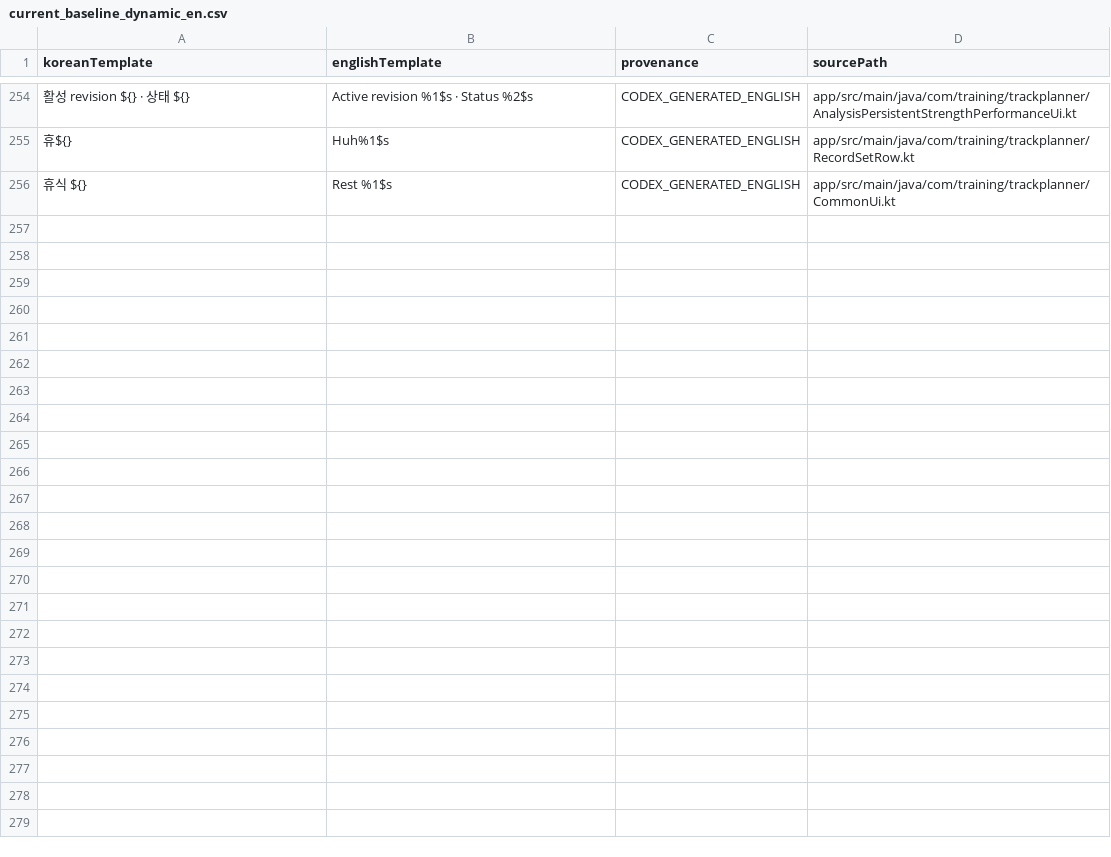
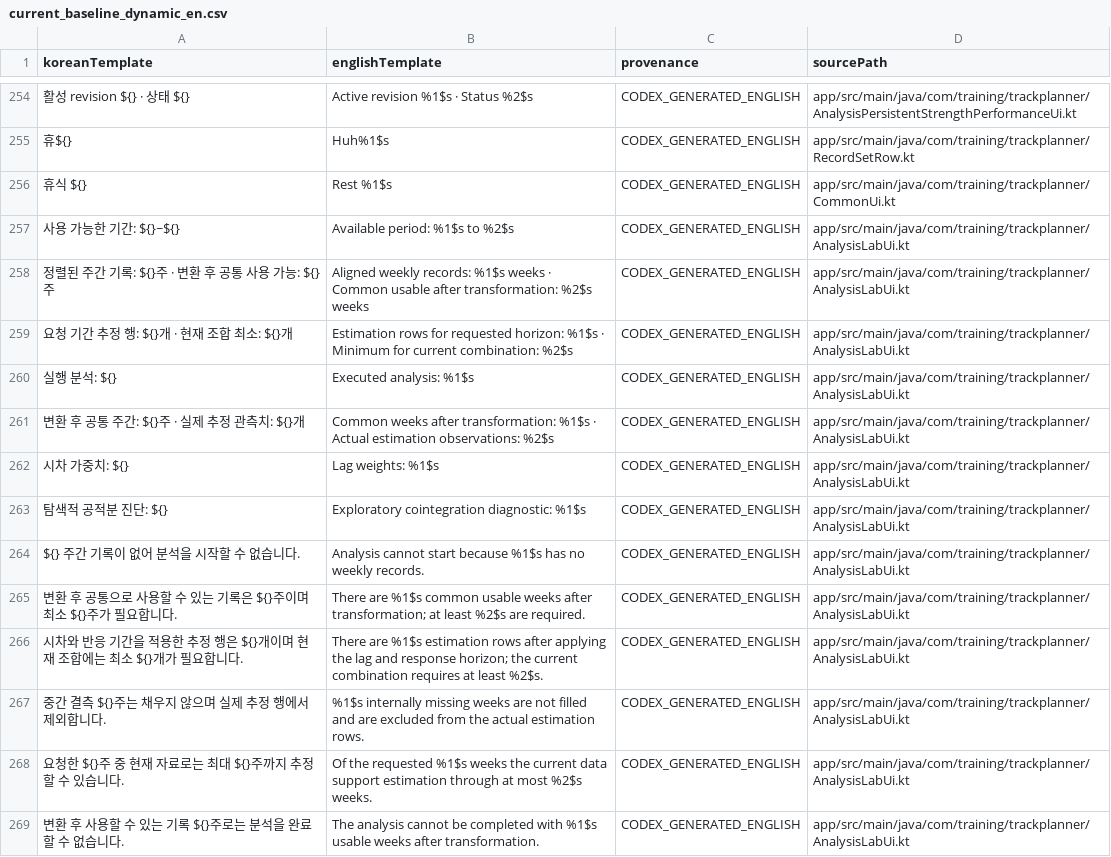
Before and after one commit to Mascollel-Ko/WhatYouGottaDo, a CSV file: tools/localization/current_baseline_dynamic_en.csv, drawn as a sheet; only a part is shown, gaps mark what is left out; the diff names each change by its address in the sheet, - before the commit and + after, or states it on an @@ line.

Commit message:
fix(localization): cover exploratory time-series states
Cause:
- The new exploratory time-series execution states introduced Korean UI text that was not yet represented in the English localization authority.
- Adding the reviewed translations pushed the generated exact catalogue beyond the JVM single-method initializer limit.

Change Summary:
- Added English authority rows for static and dynamic time-series preflight, progress, success, unavailable, and failure text.
- Regenerated localization resources, catalogue, manifest, and coverage inventory.
- Split the generated exact text map into bounded initializer chunks without changing its lookup API.

Files:
- tools/localization/current_baseline_generated_en.csv and current_baseline_dynamic_en.csv: authoritative English mappings.
- tools/localization/localization_authority.py: emits bounded exact-map chunks.
- app/src/main/java/com/training/trackplanner/localization/GeneratedLocalizationCatalogue.kt and generated resources: deterministic runtime outputs.
- docs/generated localization artifacts: record zero unexplained production leaks.
- tools/localization/tests/test_localization_authority.py: protects chunked deterministic generation.

Behavior:
- English mode now presents the new exploratory analysis lifecycle in English.
- Korean product behavior and time-series calculations are unchanged.
- Runtime exact lookup remains one Map with the same public ownership.

Next Worker Notes:
- Add future UI text to the baseline authority CSV and regenerate; do not patch generated XML or Kotlin directly.
- Keep exact catalogue generation chunked as the reviewed corpus grows.

Tests:
- localization authority Python tests: 6 passed
- .\gradlew.bat :app:compileDebugKotlin
- .\gradlew.bat :app:testDebugUnitTest --tests *Localization*
- localization audit: zero unexplained English-mode and production leaks

```diff
--- a/tools/localization/current_baseline_dynamic_en.csv
+++ b/tools/localization/current_baseline_dynamic_en.csv
+row 257: 사용 가능한 기간: ${}~${} | Available period: %1$s to %2$s | CODEX_GENERATED_ENGLISH | app/src/main/java/com/training/trackplanner/AnalysisLabUi.kt
+row 258: 정렬된 주간 기록: ${}주 · 변환 후 공통 사용 가능: ${}주 | Aligned weekly records: %1$s weeks · Common usable after transformation: %2$s weeks | CODEX_GENERATED_ENGLISH | app/src/main/java/com/training/trackplanner/AnalysisLabUi.kt
+row 259: 요청 기간 추정 행: ${}개 · 현재 조합 최소: ${}개 | Estimation rows for requested horizon: %1$s · Minimum for current combination: %2$s | CODEX_GENERATED_ENGLISH | app/src/main/java/com/training/trackplanner/AnalysisLabUi.kt
+row 260: 실행 분석: ${} | Executed analysis: %1$s | CODEX_GENERATED_ENGLISH | app/src/main/java/com/training/trackplanner/AnalysisLabUi.kt
+row 261: 변환 후 공통 주간: ${}주 · 실제 추정 관측치: ${}개 | Common weeks after transformation: %1$s · Actual estimation observations: %2$s | CODEX_GENERATED_ENGLISH | app/src/main/java/com/training/trackplanner/AnalysisLabUi.kt
+row 262: 시차 가중치: ${} | Lag weights: %1$s | CODEX_GENERATED_ENGLISH | app/src/main/java/com/training/trackplanner/AnalysisLabUi.kt
+row 263: 탐색적 공적분 진단: ${} | Exploratory cointegration diagnostic: %1$s | CODEX_GENERATED_ENGLISH | app/src/main/java/com/training/trackplanner/AnalysisLabUi.kt
+row 264: ${} 주간 기록이 없어 분석을 시작할 수 없습니다. | Analysis cannot start because %1$s has no weekly records. | CODEX_GENERATED_ENGLISH | app/src/main/java/com/training/trackplanner/AnalysisLabUi.kt
+row 265: 변환 후 공통으로 사용할 수 있는 기록은 ${}주이며 최소 ${}주가 필요합니다. | There are %1$s common usable weeks after transformation; at least %2$s are required. | CODEX_GENERATED_ENGLISH | app/src/main/java/com/training/trackplanner/AnalysisLabUi.kt
+row 266: 시차와 반응 기간을 적용한 추정 행은 ${}개이며 현재 조합에는 최소 ${}개가 필요합니다. | There are %1$s estimation rows after applying the lag and response horizon; the current combination requires at least %2$s. | CODEX_GENERATED_ENGLISH | app/src/main/java/com/training/trackplanner/AnalysisLabUi.kt
+row 267: 중간 결측 ${}주는 채우지 않으며 실제 추정 행에서 제외합니다. | %1$s internally missing weeks are not filled and are excluded from the actual estimation rows. | CODEX_GENERATED_ENGLISH | app/src/main/java/com/training/trackplanner/AnalysisLabUi.kt
+row 268: 요청한 ${}주 중 현재 자료로는 최대 ${}주까지 추정할 수 있습니다. | Of the requested %1$s weeks the current data support estimation through at most %2$s weeks. | CODEX_GENERATED_ENGLISH | app/src/main/java/com/training/trackplanner/AnalysisLabUi.kt
+row 269: 변환 후 사용할 수 있는 기록 ${}주로는 분석을 완료할 수 없습니다. | The analysis cannot be completed with %1$s usable weeks after transformation. | CODEX_GENERATED_ENGLISH | app/src/main/java/com/training/trackplanner/AnalysisLabUi.kt
```
Also changed, not shown: docs/generated/localization_coverage_summary.csv, 8 other files.
